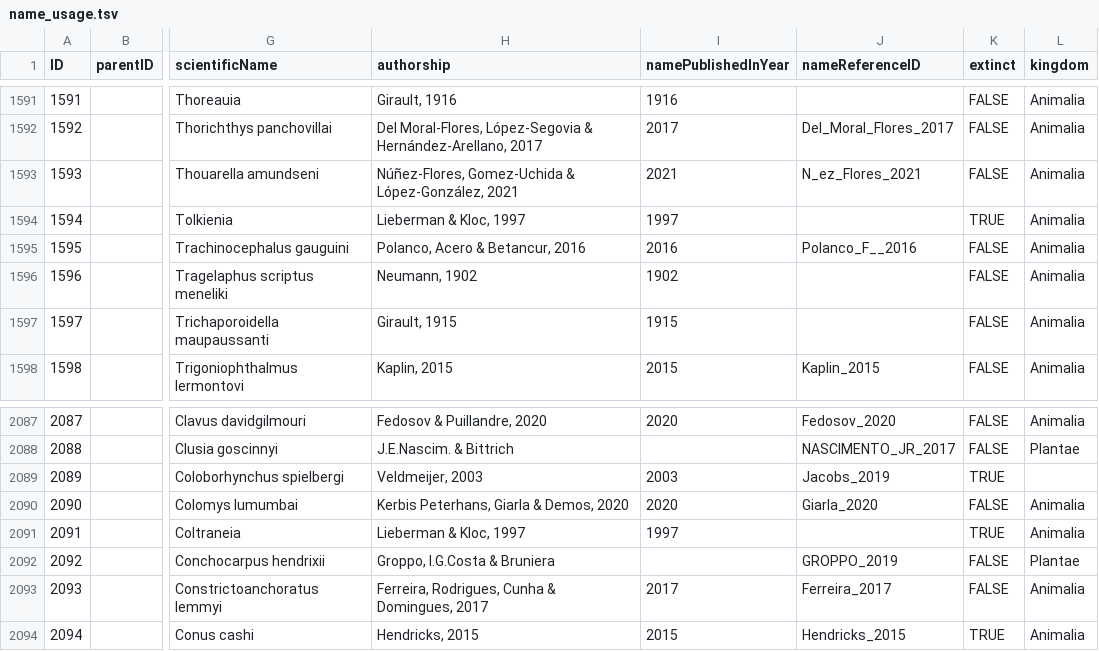
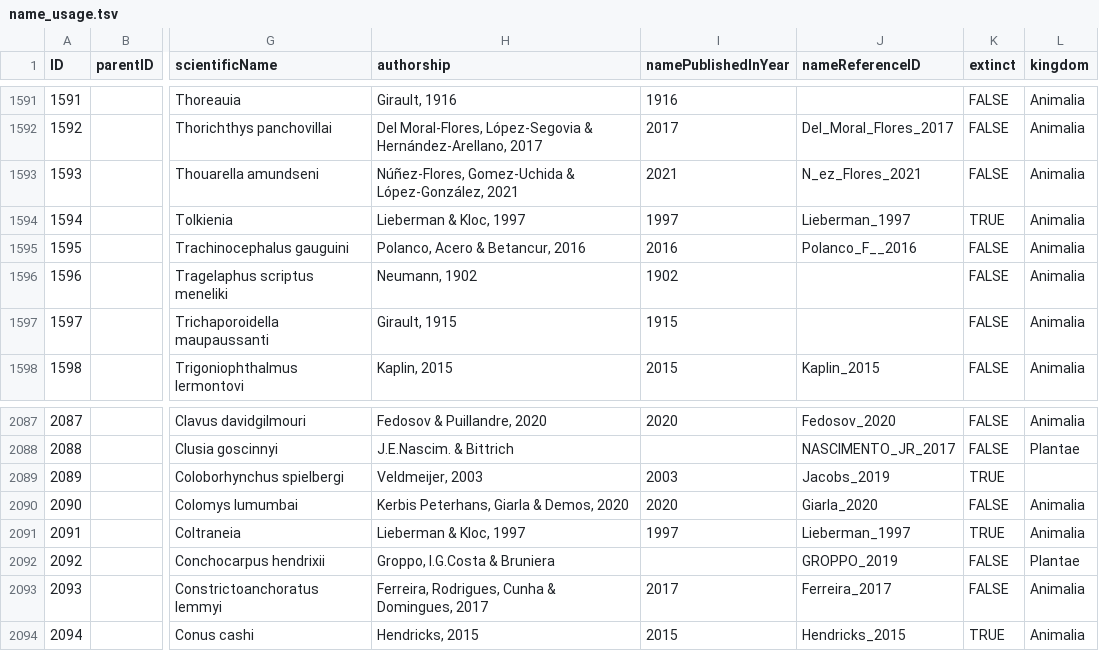
Before and after one commit to mdoering/famous-organism, a TSV file: name_usage.tsv, drawn as a sheet; only a part is shown, gaps mark what is left out; the diff names each change by its address in the sheet, - before the commit and + after, or states it on an @@ line.

```diff
--- a/name_usage.tsv
+++ b/name_usage.tsv
-J1594 (nameReferenceID): (empty)
+J1594 (nameReferenceID): Lieberman_1997
-J2091 (nameReferenceID): (empty)
+J2091 (nameReferenceID): Lieberman_1997
```
Also changed, not shown: 1 other file.
